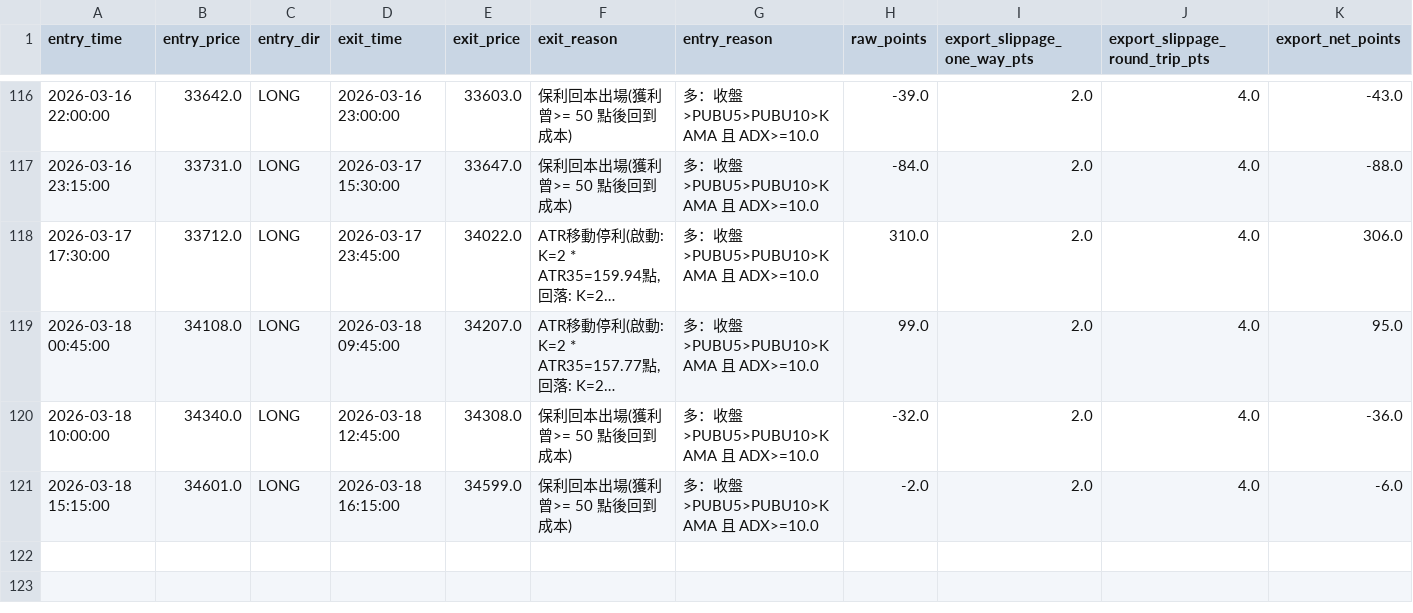
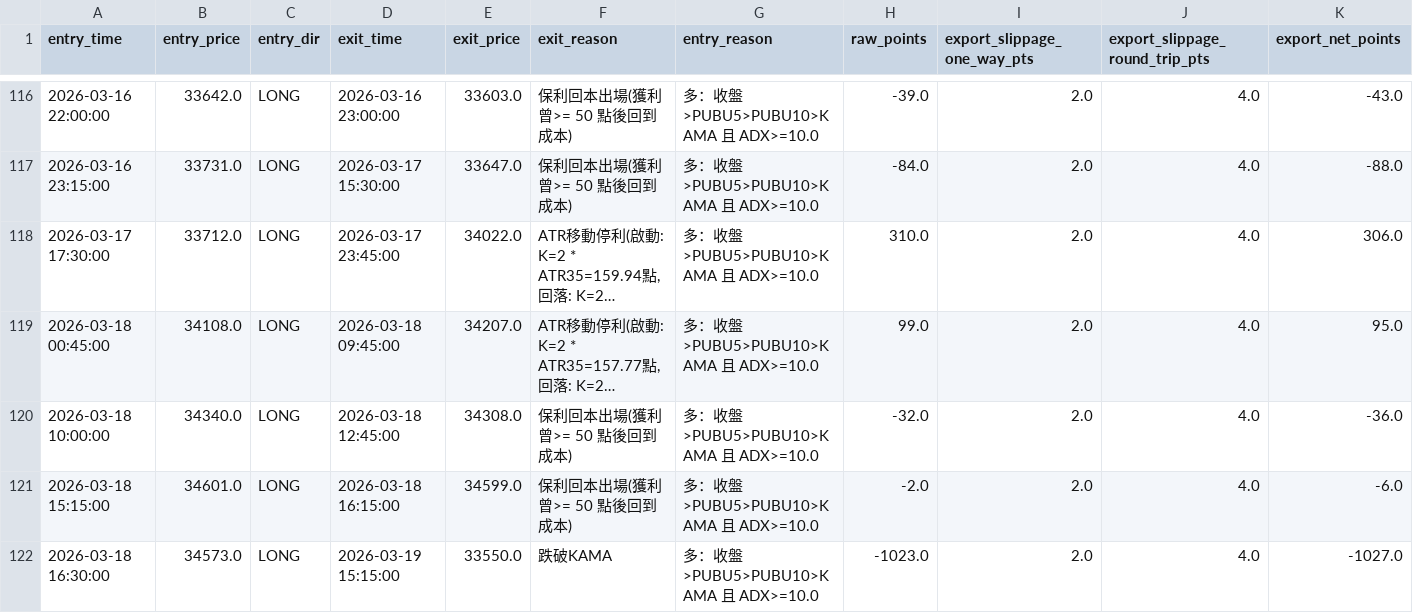
Before and after one commit to Edison299792458/-TXF-3MA-Strategy, a CSV file: 三均線_signal_trades.csv, drawn as a sheet; only a part is shown, gaps mark what is left out; long unchanged cells end in …; rows hold the shown columns only; the diff names each change by its address in the sheet, - before the commit and + after, or states it on an @@ line.

Commit message:
auto update 三均線_signal_trades.csv 2026-03-19 14:59:53

```diff
--- a/三均線_signal_trades.csv
+++ b/三均線_signal_trades.csv
+row 122: 2026-03-18 16:30:00 | 34573.0 | LONG | 2026-03-19 15:15:00 | 33550.0 | 跌破KAMA | 多：收盤>PUBU5>PUBU10>KAMA 且 ADX>=10.0 | -1023.0 | 2.0 | 4.0 | -1027.0
```
